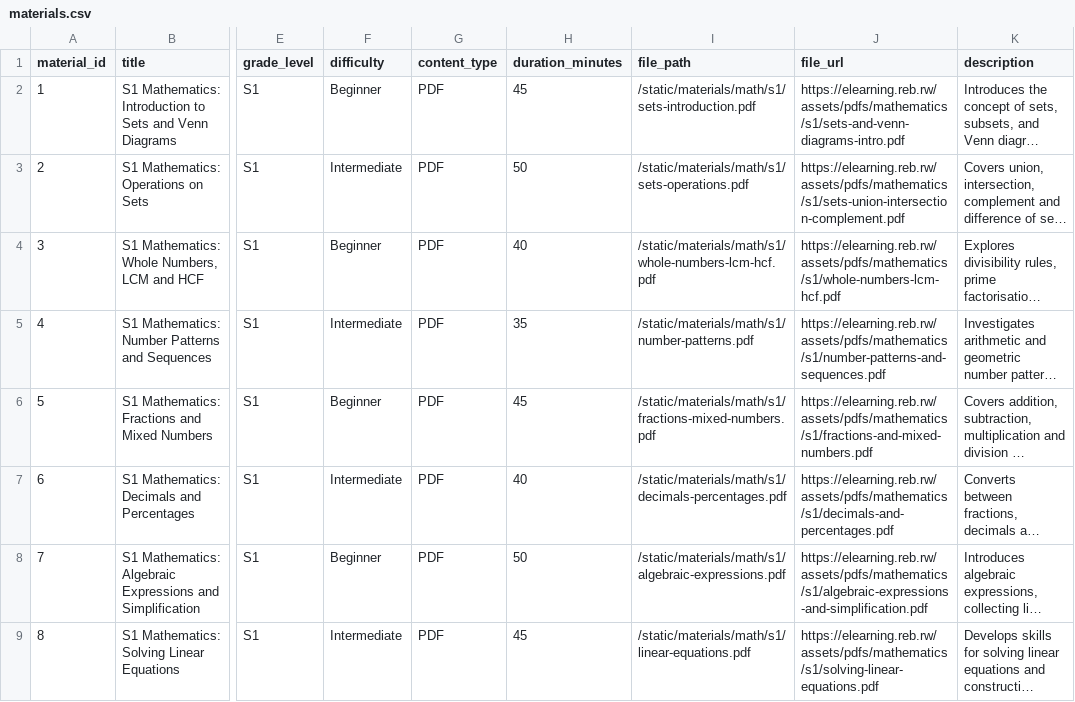
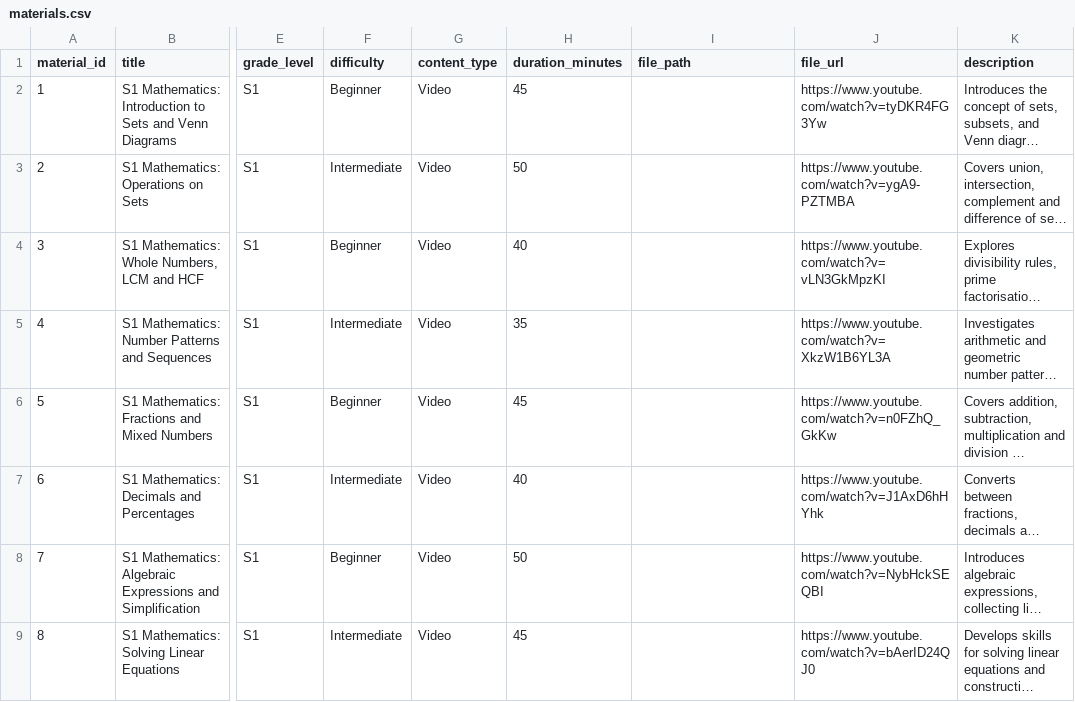
Before and after one commit to Reennee/SmartSoma, a CSV file: backend/data/materials.csv, drawn as a sheet; only a part is shown, gaps mark what is left out; long unchanged cells end in …; the diff covers the shown part only; the diff names each change by its address in the sheet, - before the commit and + after, or states it on an @@ line.

```diff
--- a/backend/data/materials.csv
+++ b/backend/data/materials.csv
-G2:G9 (content_type): PDF
+G2:G9 (content_type): Video
-I2 (file_path): /static/materials/math/s1/sets-introduction.pdf
+I2 (file_path): (empty)
-J2 (file_url): https://elearning.reb.rw/assets/pdfs/mathematics/s1/sets-and-venn-diagrams-intro.pdf
+J2 (file_url): https://www.youtube.com/watch?v=tyDKR4FG3Yw
-I3 (file_path): /static/materials/math/s1/sets-operations.pdf
+I3 (file_path): (empty)
-J3 (file_url): https://elearning.reb.rw/assets/pdfs/mathematics/s1/sets-union-intersection-complement.pdf
+J3 (file_url): https://www.youtube.com/watch?v=ygA9-PZTMBA
-I4 (file_path): /static/materials/math/s1/whole-numbers-lcm-hcf.pdf
+I4 (file_path): (empty)
-J4 (file_url): https://elearning.reb.rw/assets/pdfs/mathematics/s1/whole-numbers-lcm-hcf.pdf
+J4 (file_url): https://www.youtube.com/watch?v=vLN3GkMpzKI
-I5 (file_path): /static/materials/math/s1/number-patterns.pdf
+I5 (file_path): (empty)
-J5 (file_url): https://elearning.reb.rw/assets/pdfs/mathematics/s1/number-patterns-and-sequences.pdf
+J5 (file_url): https://www.youtube.com/watch?v=XkzW1B6YL3A
-I6 (file_path): /static/materials/math/s1/fractions-mixed-numbers.pdf
+I6 (file_path): (empty)
-J6 (file_url): https://elearning.reb.rw/assets/pdfs/mathematics/s1/fractions-and-mixed-numbers.pdf
+J6 (file_url): https://www.youtube.com/watch?v=n0FZhQ_GkKw
-I7 (file_path): /static/materials/math/s1/decimals-percentages.pdf
+I7 (file_path): (empty)
-J7 (file_url): https://elearning.reb.rw/assets/pdfs/mathematics/s1/decimals-and-percentages.pdf
+J7 (file_url): https://www.youtube.com/watch?v=J1AxD6hHYhk
-I8 (file_path): /static/materials/math/s1/algebraic-expressions.pdf
+I8 (file_path): (empty)
-J8 (file_url): https://elearning.reb.rw/assets/pdfs/mathematics/s1/algebraic-expressions-and-simplification.pdf
+J8 (file_url): https://www.youtube.com/watch?v=NybHckSEQBI
-I9 (file_path): /static/materials/math/s1/linear-equations.pdf
+I9 (file_path): (empty)
-J9 (file_url): https://elearning.reb.rw/assets/pdfs/mathematics/s1/solving-linear-equations.pdf
+J9 (file_url): https://www.youtube.com/watch?v=bAerID24QJ0
```
Also changed, not shown: 156 edited cells elsewhere in this file, 16 other files.
